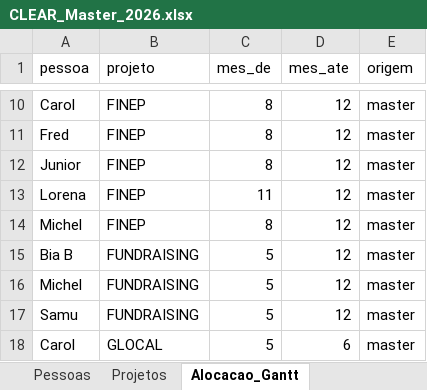
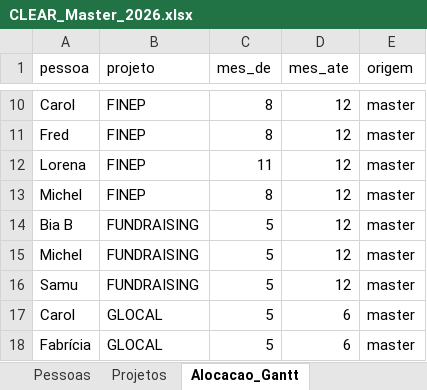
Before and after one commit to caiodesouzacastro/clear-2026, an Excel workbook: CLEAR_Master_2026.xlsx, sheet Alocacao_Gantt, drawn as a sheet; only a part is shown, gaps mark what is left out; the shorter side is filled out with more unchanged rows; values as stored, in another font and other column widths than the file's, no borders; the diff names each change by its address in the sheet, - before the commit and + after, or states it on an @@ line.

```diff
--- a/CLEAR_Master_2026.xlsx (sheet Alocacao_Gantt)
+++ b/CLEAR_Master_2026.xlsx (sheet Alocacao_Gantt)
-row 12: Junior | FINEP | 8 | 12 | master
```
Also changed, not shown: sheet Envolvimento, 1 other file.
